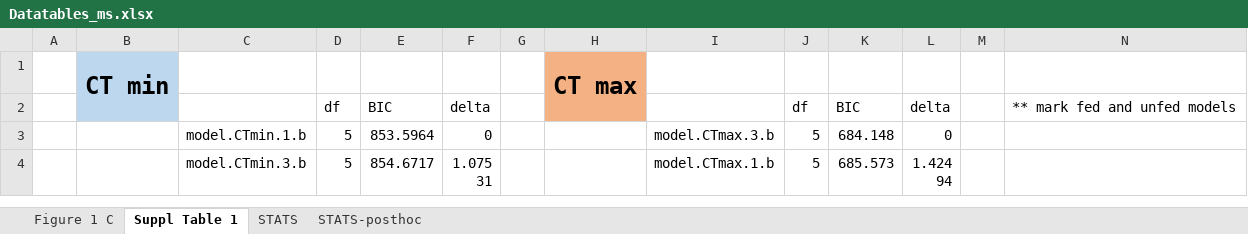
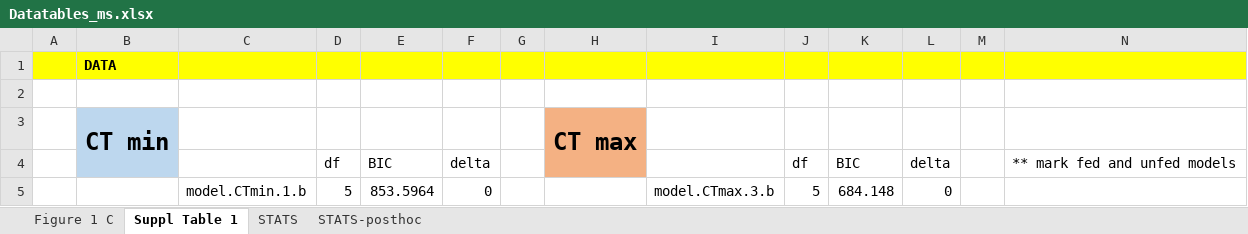
Before and after one commit to kraskura/KK_etal_gobies_tempVar_tempTol, an Excel workbook: Data/Datatables_ms.xlsx, sheet Suppl Table 1, drawn as a sheet; only a part is shown; the shorter side is filled out with more unchanged rows; values as stored, in another font and other column widths than the file's, no borders; the diff names each change by its address in the sheet, - before the commit and + after, or states it on an @@ line.

```diff
--- a/Data/Datatables_ms.xlsx (sheet Suppl Table 1)
+++ b/Data/Datatables_ms.xlsx (sheet Suppl Table 1)
+row 1:  | DATA
+row 2: (empty)
```
Also changed, not shown: sheet STATS, 20 other files.
